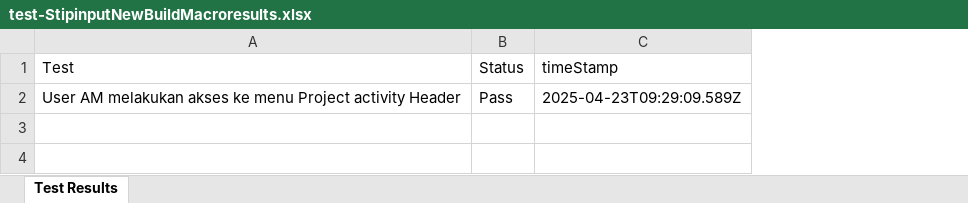
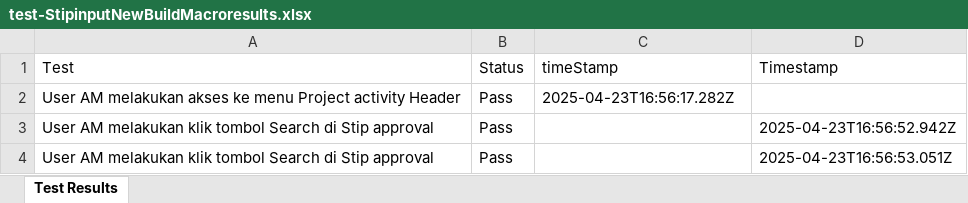
Before and after one commit to Fmocacinno/TBGSYS-Cypress-, an Excel workbook: cypress/downloads/test-StipinputNewBuildMacroresults.xlsx, sheet Test Results, drawn as a sheet; values as stored, in another font and other column widths than the file's, no borders; the diff names each change by its address in the sheet, - before the commit and + after, or states it on an @@ line.

```diff
--- a/cypress/downloads/test-StipinputNewBuildMacroresults.xlsx (sheet Test Results)
+++ b/cypress/downloads/test-StipinputNewBuildMacroresults.xlsx (sheet Test Results)
+column D (Timestamp), empty
-C2 (timeStamp): 2025-04-23T09:29:09.589Z
+C2 (timeStamp): 2025-04-23T16:56:17.282Z
+row 3: User AM melakukan klik tombol Search di Stip approval | Pass |  | 2025-04-23T16:56:52.942Z
+row 4: User AM melakukan klik tombol Search di Stip approval | Pass |  | 2025-04-23T16:56:53.051Z
```
Also changed, not shown: 5 other files.
